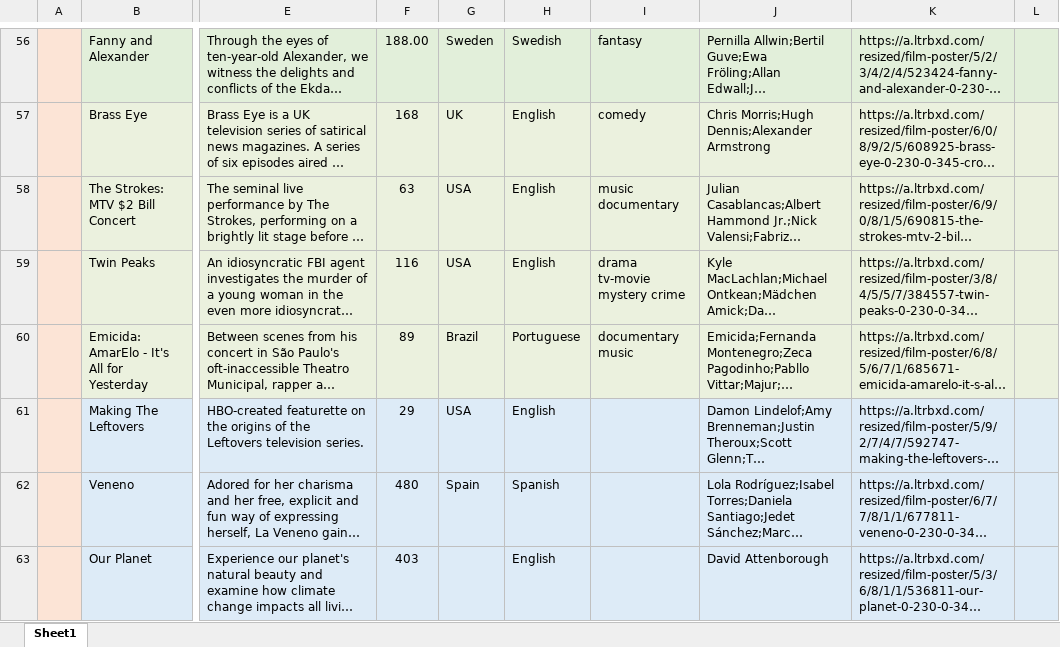
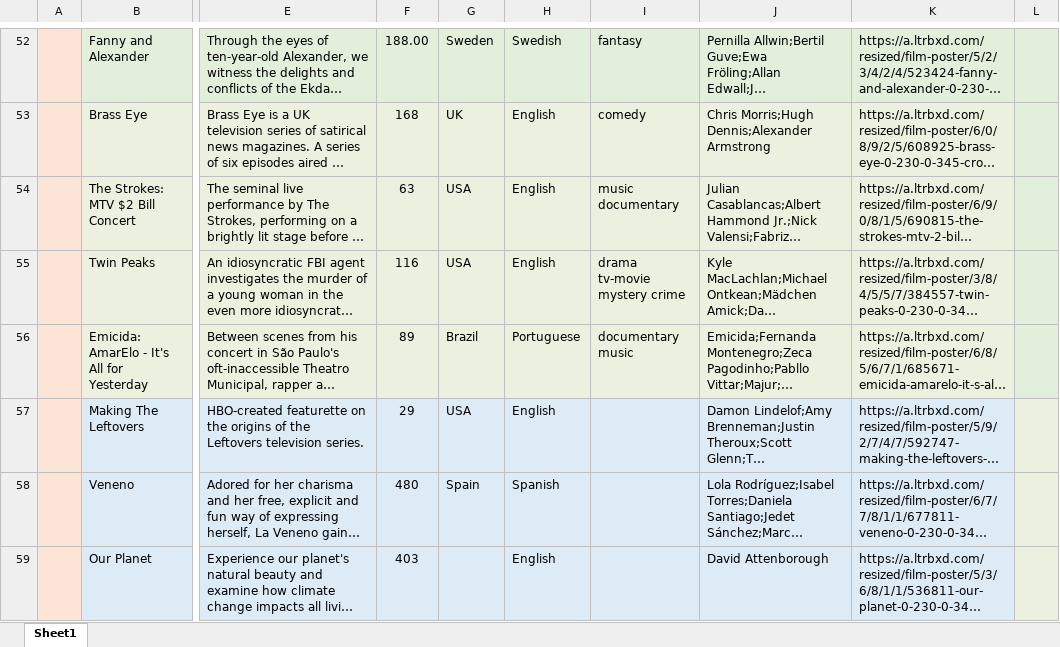
Before and after one commit to unsw-cse-comp3900-9900-22T2/capstone-project-9900-f14p-justdoit, an Excel workbook: iMovie_backend/movies_data.xlsx, sheet Sheet1, drawn as a sheet; only a part is shown, gaps mark what is left out; long unchanged cells end in …; values as stored, in another font and other column widths than the file's, no borders; addresses are those after the commit; the diff covers the shown part only; the diff names each change by its address in the sheet, - before the commit and + after, or states it on an @@ line.

```diff
--- a/iMovie_backend/movies_data.xlsx (sheet Sheet1)
+++ b/iMovie_backend/movies_data.xlsx (sheet Sheet1)
-L57:L59 fill: #DDEBF7
+L57:L59 fill: #EBF1DE
```
Also changed, not shown: 14 added rows, 10 removed rows and cell formats elsewhere in this sheet, 9 other files.
